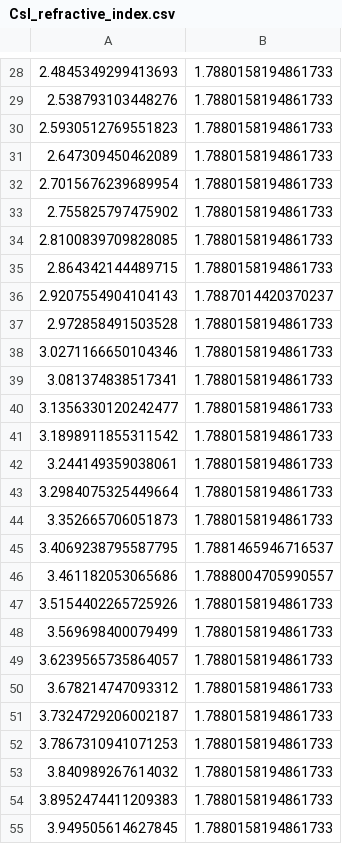
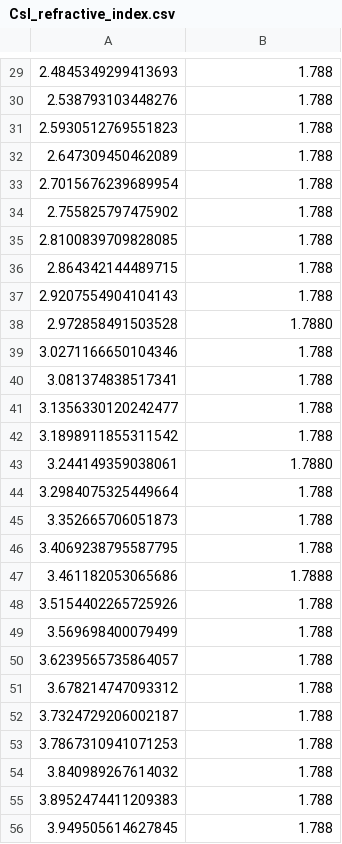
Before and after one commit to agmayorov/GammaCube, a CSV file: OpticalParameters/CsI_refractive_index.csv, drawn as a sheet; only a part is shown, gaps mark what is left out; the diff covers the shown part only.

```diff
--- a/OpticalParameters/CsI_refractive_index.csv
+++ b/OpticalParameters/CsI_refractive_index.csv
@@ -28,28 +29,28 @@
-2.4845349299413693,1.7880158194861733
-2.538793103448276,1.7880158194861733
-2.5930512769551823,1.7880158194861733
-2.647309450462089,1.7880158194861733
-2.7015676239689954,1.7880158194861733
-2.755825797475902,1.7880158194861733
-2.8100839709828085,1.7880158194861733
-2.864342144489715,1.7880158194861733
-2.9207554904104143,1.7887014420370237
-2.972858491503528,1.7880158194861733
-3.0271166650104346,1.7880158194861733
-3.081374838517341,1.7880158194861733
-3.1356330120242477,1.7880158194861733
-3.1898911855311542,1.7880158194861733
-3.244149359038061,1.7880158194861733
-3.2984075325449664,1.7880158194861733
-3.352665706051873,1.7880158194861733
-3.4069238795587795,1.7881465946716537
-3.461182053065686,1.7888004705990557
-3.5154402265725926,1.7880158194861733
-3.569698400079499,1.7880158194861733
-3.6239565735864057,1.7880158194861733
-3.678214747093312,1.7880158194861733
-3.7324729206002187,1.7880158194861733
-3.7867310941071253,1.7880158194861733
-3.840989267614032,1.7880158194861733
-3.8952474411209383,1.7880158194861733
-3.949505614627845,1.7880158194861733
+2.4845349299413693,1.788
+2.538793103448276,1.788
+2.5930512769551823,1.788
+2.647309450462089,1.788
+2.7015676239689954,1.788
+2.755825797475902,1.788
+2.8100839709828085,1.788
+2.864342144489715,1.788
+2.9207554904104143,1.788
+2.972858491503528,1.7880
+3.0271166650104346,1.788
+3.081374838517341,1.788
+3.1356330120242477,1.788
+3.1898911855311542,1.788
+3.244149359038061,1.7880
+3.2984075325449664,1.788
+3.352665706051873,1.788
+3.4069238795587795,1.788
+3.461182053065686,1.7888
+3.5154402265725926,1.788
+3.569698400079499,1.788
+3.6239565735864057,1.788
+3.678214747093312,1.788
+3.7324729206002187,1.788
+3.7867310941071253,1.788
+3.840989267614032,1.788
+3.8952474411209383,1.788
+3.949505614627845,1.788
```
Also changed, not shown: 2 added rows and 28 edited cells elsewhere in this file, OpticalParameters/CsI_absorption_length.csv, OpticalParameters/CsI_normalised_emission_intensity.csv, 33 other files.
